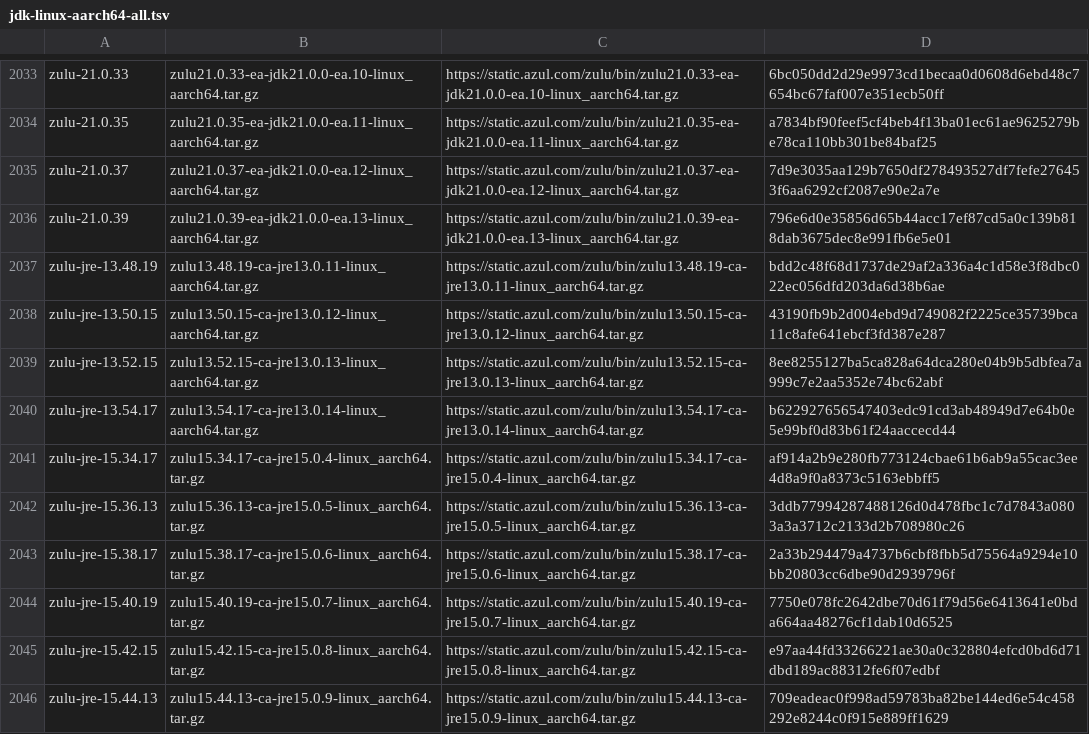
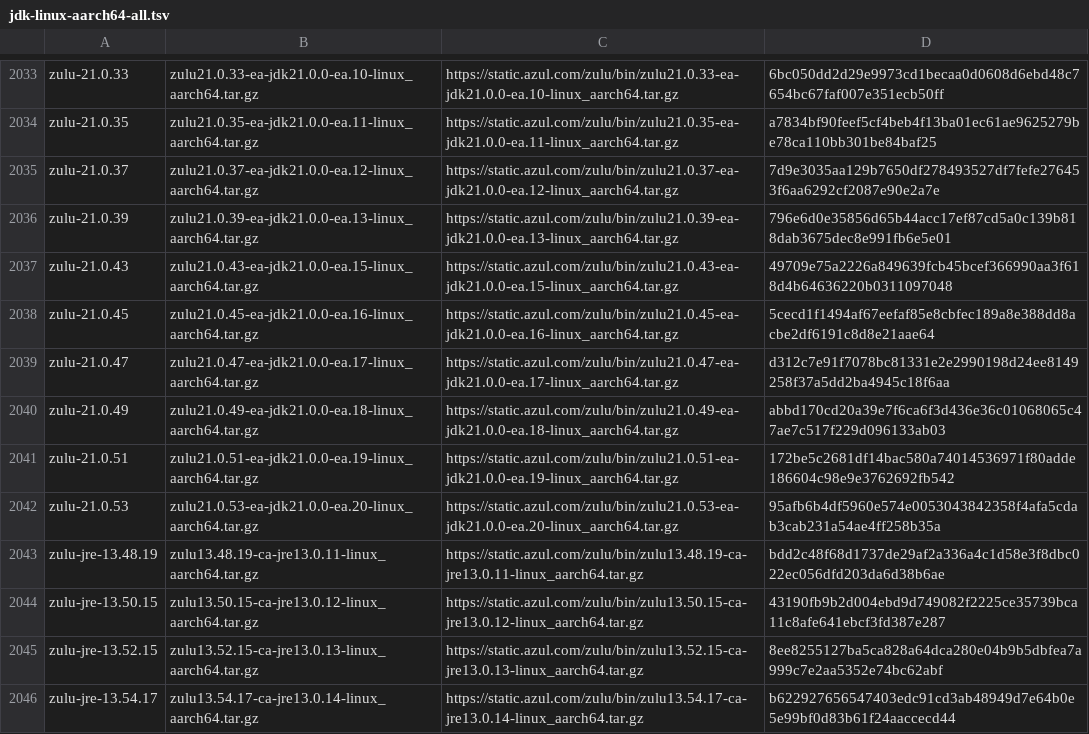
Before and after one commit to mise-plugins/rtx-java, a TSV file: data/jdk-linux-aarch64-all.tsv, drawn as a sheet; only a part is shown, gaps mark what is left out; the shorter side is filled out with more unchanged rows.

```diff
--- a/data/jdk-linux-aarch64-all.tsv
+++ b/data/jdk-linux-aarch64-all.tsv
@@ -2036,2 +2036,8 @@ zulu-21.0.37	zulu21.0.37-ea-jdk21.0.0-ea.12-linux_aarch64.tar.gz	https://static.
 zulu-21.0.39	zulu21.0.39-ea-jdk21.0.0-ea.13-linux_aarch64.tar.gz	https://static.azul.com/zulu/bin/zulu21.0.39-ea-jdk21.0.0-ea.13-linux_aarch64.tar.gz	796e6d0e35856d65b44acc17ef87cd5a0c139b818dab3675dec8e991fb6e5e01
+zulu-21.0.43	zulu21.0.43-ea-jdk21.0.0-ea.15-linux_aarch64.tar.gz	https://static.azul.com/zulu/bin/zulu21.0.43-ea-jdk21.0.0-ea.15-linux_aarch64.tar.gz	49709e75a2226a849639fcb45bcef366990aa3f618d4b64636220b0311097048
+zulu-21.0.45	zulu21.0.45-ea-jdk21.0.0-ea.16-linux_aarch64.tar.gz	https://static.azul.com/zulu/bin/zulu21.0.45-ea-jdk21.0.0-ea.16-linux_aarch64.tar.gz	5cecd1f1494af67eefaf85e8cbfec189a8e388dd8acbe2df6191c8d8e21aae64
+zulu-21.0.47	zulu21.0.47-ea-jdk21.0.0-ea.17-linux_aarch64.tar.gz	https://static.azul.com/zulu/bin/zulu21.0.47-ea-jdk21.0.0-ea.17-linux_aarch64.tar.gz	d312c7e91f7078bc81331e2e2990198d24ee8149258f37a5dd2ba4945c18f6aa
+zulu-21.0.49	zulu21.0.49-ea-jdk21.0.0-ea.18-linux_aarch64.tar.gz	https://static.azul.com/zulu/bin/zulu21.0.49-ea-jdk21.0.0-ea.18-linux_aarch64.tar.gz	abbd170cd20a39e7f6ca6f3d436e36c01068065c47ae7c517f229d096133ab03
+zulu-21.0.51	zulu21.0.51-ea-jdk21.0.0-ea.19-linux_aarch64.tar.gz	https://static.azul.com/zulu/bin/zulu21.0.51-ea-jdk21.0.0-ea.19-linux_aarch64.tar.gz	172be5c2681df14bac580a74014536971f80adde186604c98e9e3762692fb542
+zulu-21.0.53	zulu21.0.53-ea-jdk21.0.0-ea.20-linux_aarch64.tar.gz	https://static.azul.com/zulu/bin/zulu21.0.53-ea-jdk21.0.0-ea.20-linux_aarch64.tar.gz	95afb6b4df5960e574e0053043842358f4afa5cdab3cab231a54ae4ff258b35a
 zulu-jre-13.48.19	zulu13.48.19-ca-jre13.0.11-linux_aarch64.tar.gz	https://static.azul.com/zulu/bin/zulu13.48.19-ca-jre13.0.11-linux_aarch64.tar.gz	bdd2c48f68d1737de29af2a336a4c1d58e3f8dbc022ec056dfd203da6d38b6ae
```
Also changed, not shown: data/jdk-linux-aarch64-ea.tsv, data/jdk-linux-x86_64-all.tsv, 9 other files.
